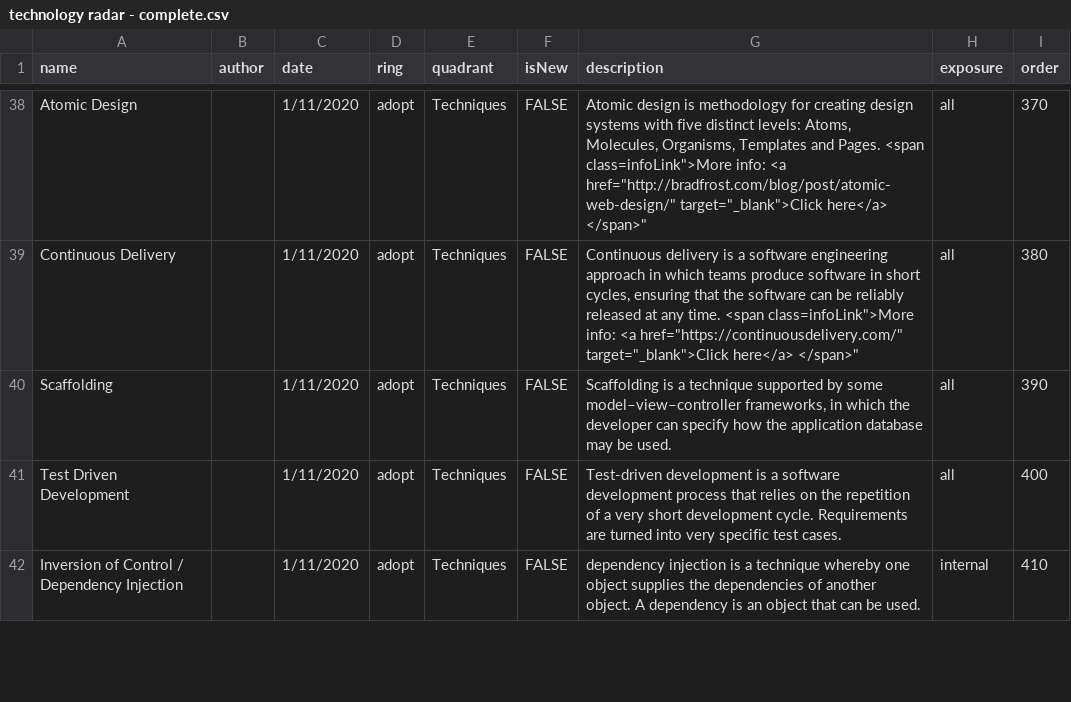
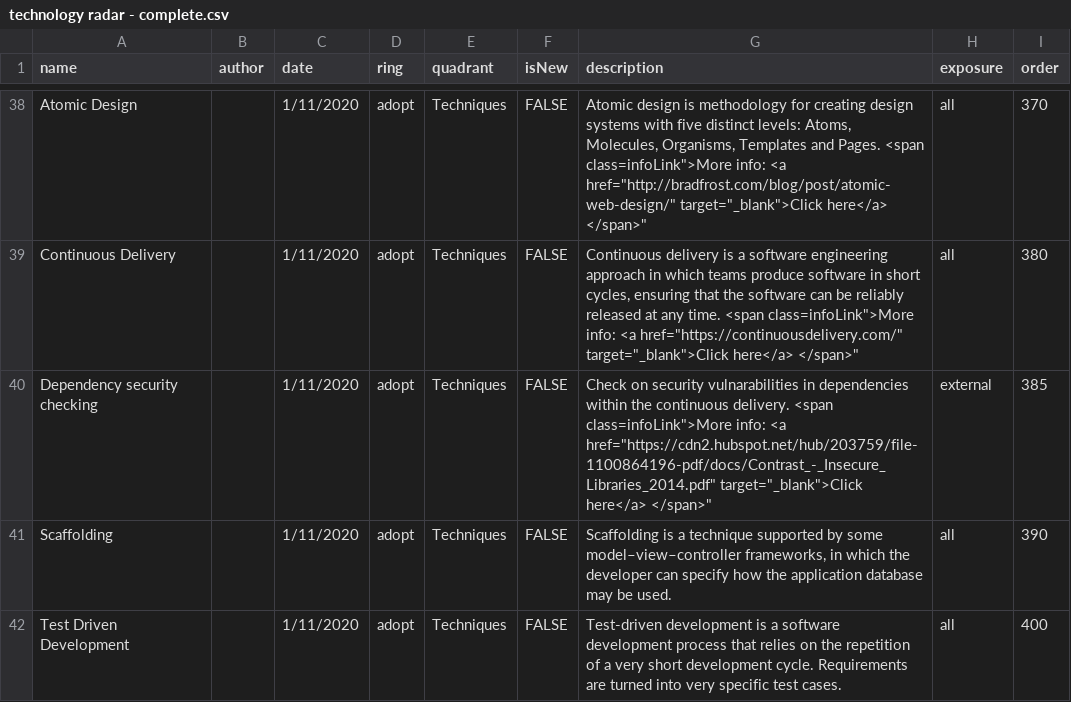
Before and after one commit to thoughtworks/build-your-own-radar, a CSV file: dist/technology radar - complete.csv, drawn as a sheet; only a part is shown, gaps mark what is left out; the shorter side is filled out with more unchanged rows; the diff covers the shown part only.

Commit message:
Added dependency vulnarabilities checking for internal and external

```diff
--- a/dist/technology radar - complete.csv
+++ b/dist/technology radar - complete.csv
@@ -39,2 +39,3 @@ Atomic Design,,1/11/2020,adopt,Techniques,FALSE,"Atomic design is methodology fo
 Continuous Delivery,,1/11/2020,adopt,Techniques,FALSE,"Continuous delivery is a software engineering approach in which teams produce software in short cycles, ensuring that the software can be reliably released at any time. <span class=infoLink"">More info: <a href=""https://continuousdelivery.com/"" target=""_blank"">Click here</a> </span>""",all,380
+Dependency security checking,,1/11/2020,adopt,Techniques,FALSE,"Check on security vulnarabilities in dependencies within the continuous delivery. <span class=infoLink"">More info: <a href=""https://cdn2.hubspot.net/hub/203759/file-1100864196-pdf/docs/Contrast_-_Insecure_Libraries_2014.pdf"" target=""_blank"">Click here</a> </span>""",external,385
 Scaffolding,,1/11/2020,adopt,Techniques,FALSE,"Scaffolding is a technique supported by some model–view–controller frameworks, in which the developer can specify how the application database may be used.",all,390
```
Also changed, not shown: 2 added rows elsewhere in this file.
